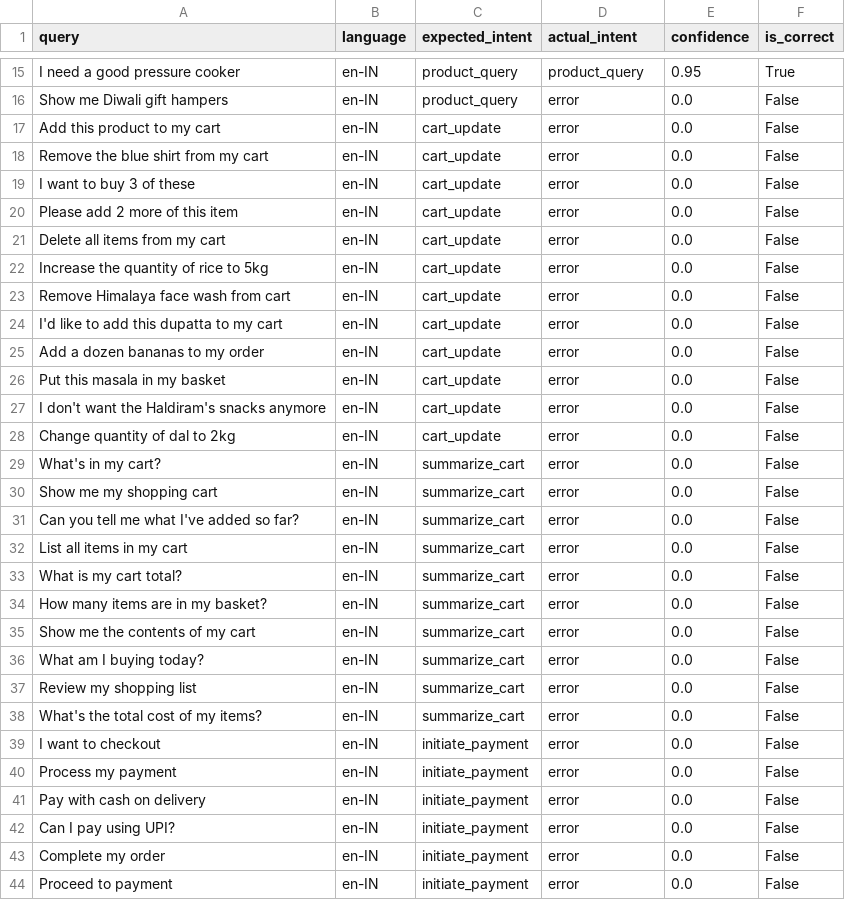
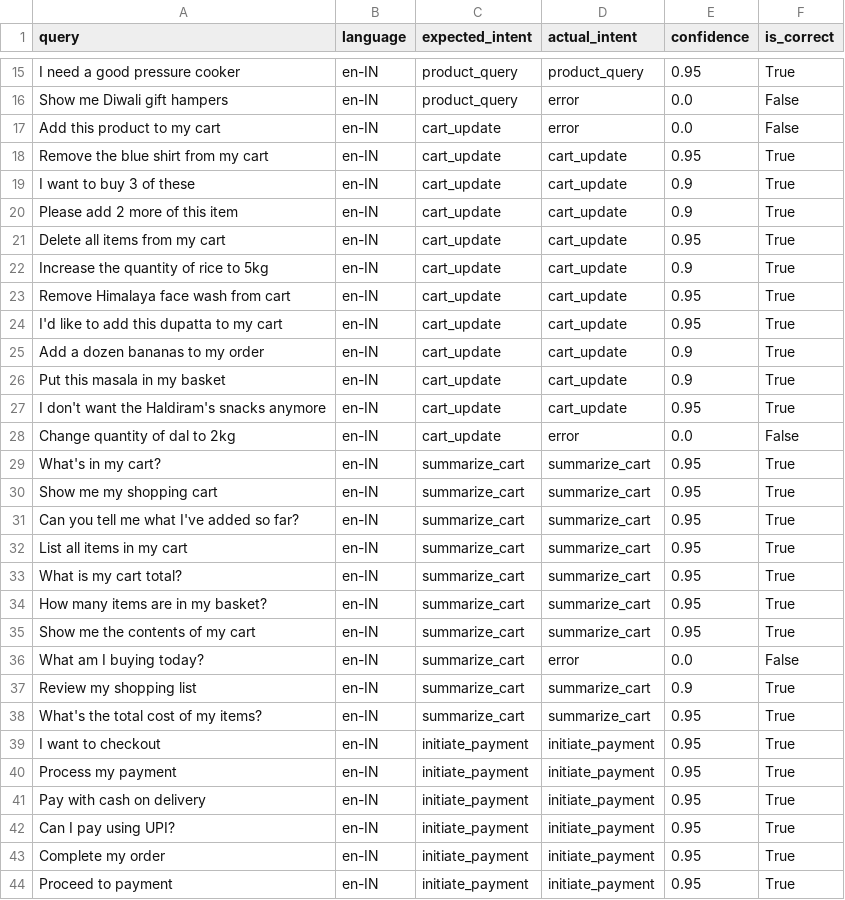
Before and after one commit to amirthalingamrajasundar/IndicCommerce, a CSV file: intent_accuracy_testing/intent_classification_results_sarvam.csv, drawn as a sheet; only a part is shown, gaps mark what is left out; the diff covers the shown part only.

Commit message:
reduce error with sarvam 429 by introducing delay before each call

```diff
--- a/intent_accuracy_testing/intent_classification_results_sarvam.csv
+++ b/intent_accuracy_testing/intent_classification_results_sarvam.csv
@@ -17,28 +17,28 @@ Show me Diwali gift hampers,en-IN,product_query,error,0.0,False
 Add this product to my cart,en-IN,cart_update,error,0.0,False
-Remove the blue shirt from my cart,en-IN,cart_update,error,0.0,False
-I want to buy 3 of these,en-IN,cart_update,error,0.0,False
-Please add 2 more of this item,en-IN,cart_update,error,0.0,False
-Delete all items from my cart,en-IN,cart_update,error,0.0,False
-Increase the quantity of rice to 5kg,en-IN,cart_update,error,0.0,False
-Remove Himalaya face wash from cart,en-IN,cart_update,error,0.0,False
-I'd like to add this dupatta to my cart,en-IN,cart_update,error,0.0,False
-Add a dozen bananas to my order,en-IN,cart_update,error,0.0,False
-Put this masala in my basket,en-IN,cart_update,error,0.0,False
-I don't want the Haldiram's snacks anymore,en-IN,cart_update,error,0.0,False
+Remove the blue shirt from my cart,en-IN,cart_update,cart_update,0.95,True
+I want to buy 3 of these,en-IN,cart_update,cart_update,0.9,True
+Please add 2 more of this item,en-IN,cart_update,cart_update,0.9,True
+Delete all items from my cart,en-IN,cart_update,cart_update,0.95,True
+Increase the quantity of rice to 5kg,en-IN,cart_update,cart_update,0.9,True
+Remove Himalaya face wash from cart,en-IN,cart_update,cart_update,0.95,True
+I'd like to add this dupatta to my cart,en-IN,cart_update,cart_update,0.95,True
+Add a dozen bananas to my order,en-IN,cart_update,cart_update,0.9,True
+Put this masala in my basket,en-IN,cart_update,cart_update,0.9,True
+I don't want the Haldiram's snacks anymore,en-IN,cart_update,cart_update,0.95,True
 Change quantity of dal to 2kg,en-IN,cart_update,error,0.0,False
-What's in my cart?,en-IN,summarize_cart,error,0.0,False
-Show me my shopping cart,en-IN,summarize_cart,error,0.0,False
-Can you tell me what I've added so far?,en-IN,summarize_cart,error,0.0,False
-List all items in my cart,en-IN,summarize_cart,error,0.0,False
-What is my cart total?,en-IN,summarize_cart,error,0.0,False
-How many items are in my basket?,en-IN,summarize_cart,error,0.0,False
-Show me the contents of my cart,en-IN,summarize_cart,error,0.0,False
+What's in my cart?,en-IN,summarize_cart,summarize_cart,0.95,True
+Show me my shopping cart,en-IN,summarize_cart,summarize_cart,0.95,True
+Can you tell me what I've added so far?,en-IN,summarize_cart,summarize_cart,0.95,True
+List all items in my cart,en-IN,summarize_cart,summarize_cart,0.95,True
+What is my cart total?,en-IN,summarize_cart,summarize_cart,0.95,True
+How many items are in my basket?,en-IN,summarize_cart,summarize_cart,0.95,True
+Show me the contents of my cart,en-IN,summarize_cart,summarize_cart,0.95,True
 What am I buying today?,en-IN,summarize_cart,error,0.0,False
-Review my shopping list,en-IN,summarize_cart,error,0.0,False
-What's the total cost of my items?,en-IN,summarize_cart,error,0.0,False
-I want to checkout,en-IN,initiate_payment,error,0.0,False
-Process my payment,en-IN,initiate_payment,error,0.0,False
-Pay with cash on delivery,en-IN,initiate_payment,error,0.0,False
-Can I pay using UPI?,en-IN,initiate_payment,error,0.0,False
-Complete my order,en-IN,initiate_payment,error,0.0,False
-Proceed to payment,en-IN,initiate_payment,error,0.0,False
+Review my shopping list,en-IN,summarize_cart,summarize_cart,0.9,True
+What's the total cost of my items?,en-IN,summarize_cart,summarize_cart,0.95,True
+I want to checkout,en-IN,initiate_payment,initiate_payment,0.95,True
+Process my payment,en-IN,initiate_payment,initiate_payment,0.95,True
+Pay with cash on delivery,en-IN,initiate_payment,initiate_payment,0.95,True
+Can I pay using UPI?,en-IN,initiate_payment,initiate_payment,0.95,True
+Complete my order,en-IN,initiate_payment,initiate_payment,0.95,True
+Proceed to payment,en-IN,initiate_payment,initiate_payment,0.95,True
```
Also changed, not shown: 46 edited cells elsewhere in this file, 2 other files.
